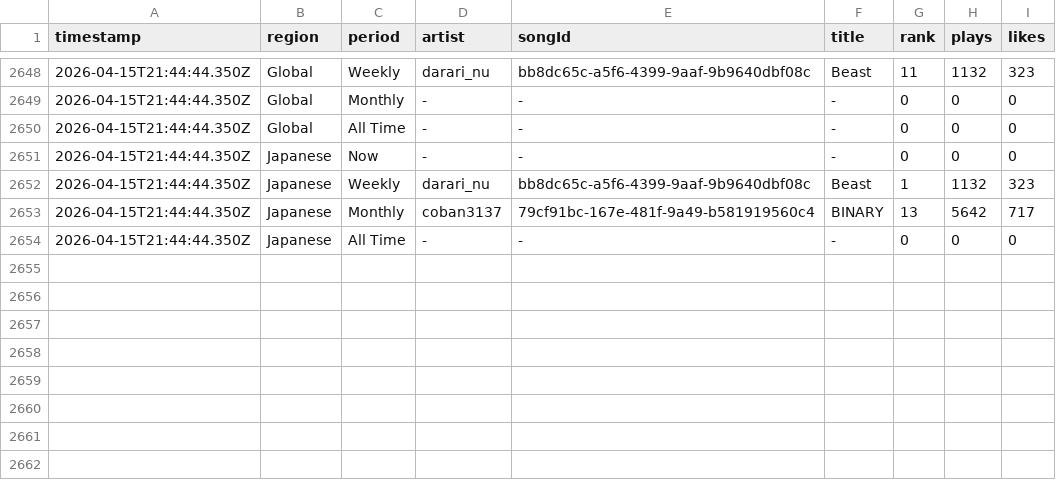
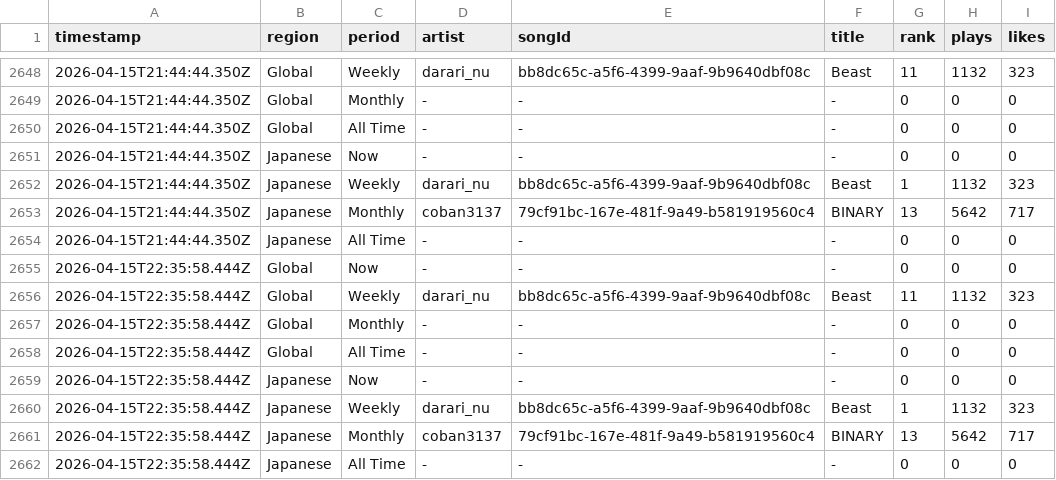
Before and after one commit to Darari-nu/suno-tracker, a CSV file: data/trends.csv, drawn as a sheet; only a part is shown, gaps mark what is left out; the diff names each change by its address in the sheet, - before the commit and + after, or states it on an @@ line.

```diff
--- a/data/trends.csv
+++ b/data/trends.csv
+row 2655: 2026-04-15T22:35:58.444Z | Global | Now | - | - | - | 0 | 0 | 0
+row 2656: 2026-04-15T22:35:58.444Z | Global | Weekly | darari_nu | bb8dc65c-a5f6-4399-9aaf-9b9640dbf08c | Beast | 11 | 1132 | 323
+row 2657: 2026-04-15T22:35:58.444Z | Global | Monthly | - | - | - | 0 | 0 | 0
+row 2658: 2026-04-15T22:35:58.444Z | Global | All Time | - | - | - | 0 | 0 | 0
+row 2659: 2026-04-15T22:35:58.444Z | Japanese | Now | - | - | - | 0 | 0 | 0
+row 2660: 2026-04-15T22:35:58.444Z | Japanese | Weekly | darari_nu | bb8dc65c-a5f6-4399-9aaf-9b9640dbf08c | Beast | 1 | 1132 | 323
+row 2661: 2026-04-15T22:35:58.444Z | Japanese | Monthly | coban3137 | 79cf91bc-167e-481f-9a49-b581919560c4 | BINARY | 13 | 5642 | 717
+row 2662: 2026-04-15T22:35:58.444Z | Japanese | All Time | - | - | - | 0 | 0 | 0
```
Also changed, not shown: data/followers.csv, 2 other files.
